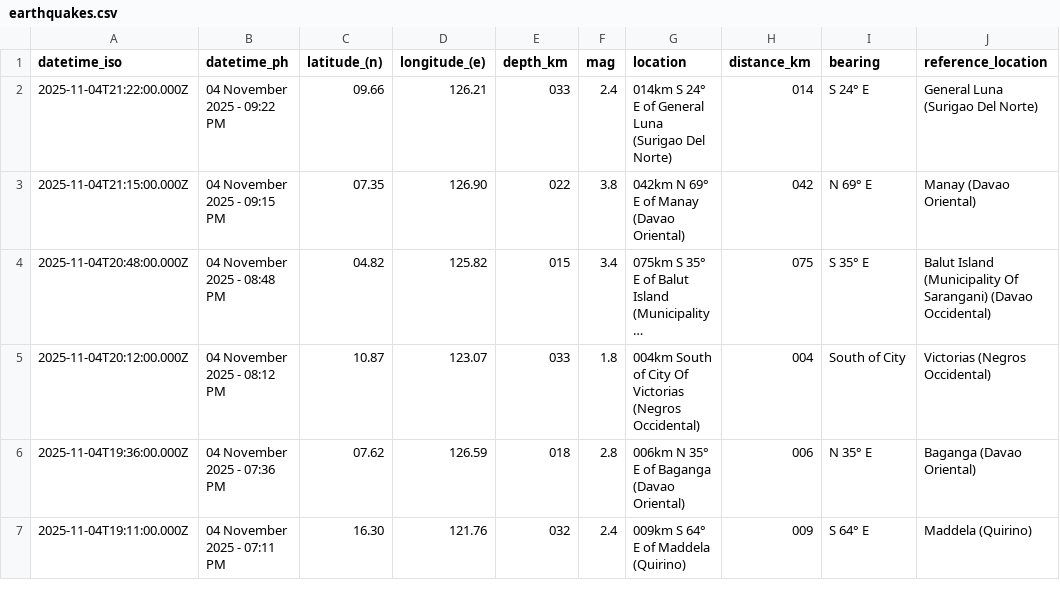
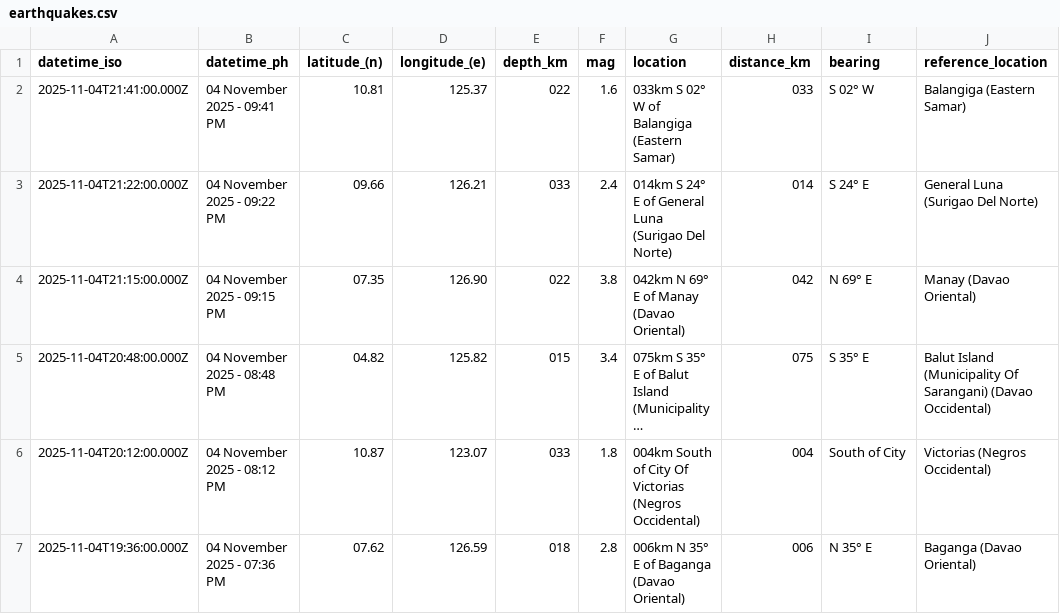
Before and after one commit to chamthesleeptalker/earthquake-tracker, a CSV file: earthquakes.csv, drawn as a sheet; only a part is shown; the shorter side is filled out with more unchanged rows; long unchanged cells end in …; the diff names each change by its address in the sheet, - before the commit and + after, or states it on an @@ line.

```diff
--- a/earthquakes.csv
+++ b/earthquakes.csv
+row 2: 2025-11-04T21:41:00.000Z | 04 November 2025 - 09:41 PM | 10.81 | 125.37 | 022 | 1.6 | 033km S 02° W of Balangiga (Eastern Samar) | 033 | S 02° W | Balangiga (Eastern Samar)
```
Also changed, not shown: earthquake_summary_stats.csv, earthquakes_past_24_hours.csv, 5 other files.
